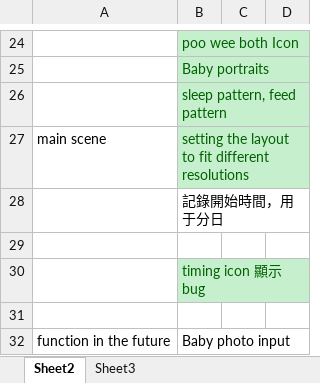
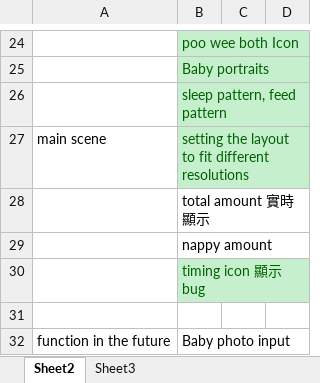
Before and after one commit to TeenYoung/MomoMonitor, an Excel workbook: plan/optimization plan.xlsx, sheet Sheet2, drawn as a sheet; only a part is shown, gaps mark what is left out; values as stored, in another font and other column widths than the file's, no borders; the diff names each change by its address in the sheet, - before the commit and + after, or states it on an @@ line.

Commit message:
plan

```diff
--- a/plan/optimization plan.xlsx (sheet Sheet2)
+++ b/plan/optimization plan.xlsx (sheet Sheet2)
-B28: 記錄開始時間，用于分日
+B28: total amount 實時顯示
-B29: (empty)
+B29: nappy amount
```
Also changed, not shown: 1 other file.
